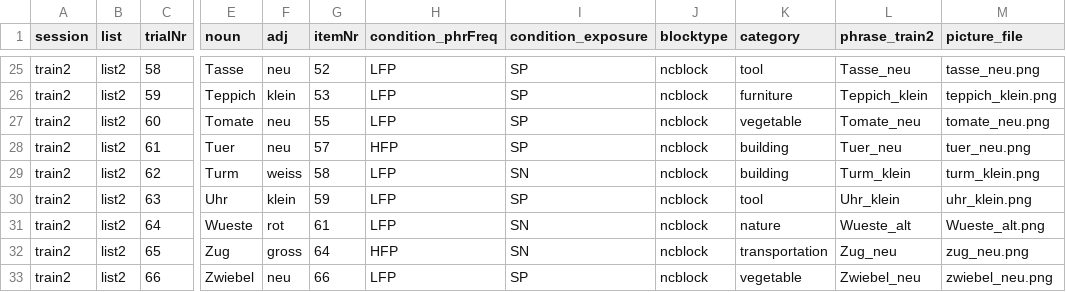
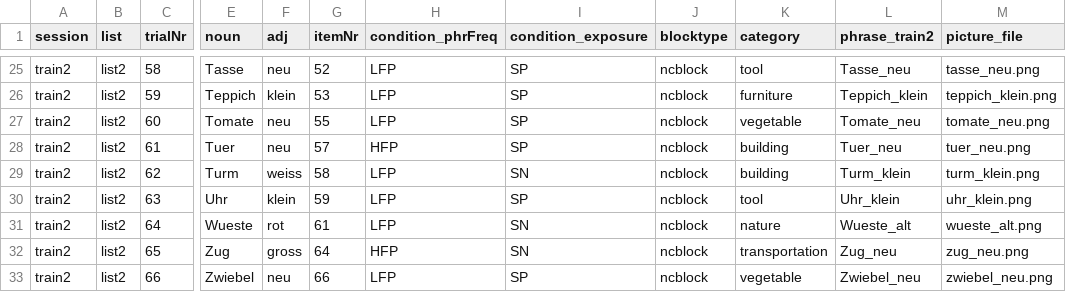
Before and after one commit to hyein-jeong/stim_pcibex_list2, a CSV file: chunk_includes/list2_train2_ncblock.csv, drawn as a sheet; only a part is shown, gaps mark what is left out; the diff names each change by its address in the sheet, - before the commit and + after, or states it on an @@ line.

Commit message:
Update list2_train2_ncblock.csv

```diff
--- a/chunk_includes/list2_train2_ncblock.csv
+++ b/chunk_includes/list2_train2_ncblock.csv
-M31 (picture_file): Wueste_alt.png
+M31 (picture_file): wueste_alt.png
```
